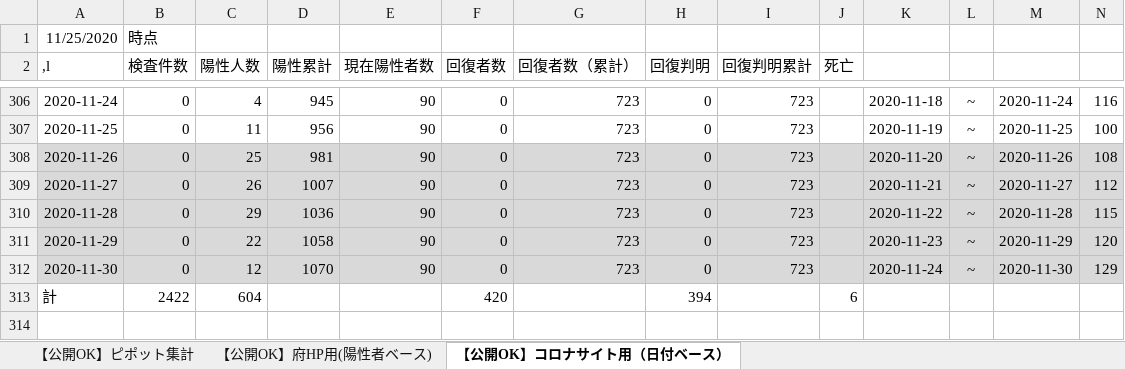
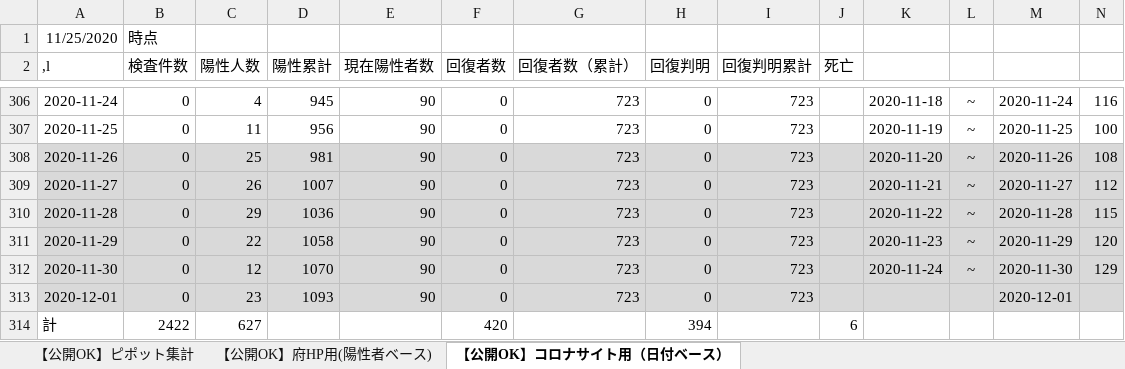
Before and after one commit to yotemuku/covid19, an Excel workbook: data/patients_and_inspections.xlsx, sheet 【公開OK】コロナサイト用（日付ベース）, drawn as a sheet; only a part is shown, gaps mark what is left out; values as stored, in another font and other column widths than the file's, no borders; addresses are those after the commit; rows hold the shown columns only; the diff names each change by its address in the sheet, - before the commit and + after, or states it on an @@ line.

```diff
--- a/data/patients_and_inspections.xlsx (sheet 【公開OK】コロナサイト用（日付ベース）)
+++ b/data/patients_and_inspections.xlsx (sheet 【公開OK】コロナサイト用（日付ベース）)
+row 313: 2020-12-01 | 0 | 23 | 1093 | 90 | 0 | 723 | 0 | 723 |  |  |  | 2020-12-01
-C314 (陽性人数): 604
+C314 (陽性人数): 627
```
Also changed, not shown: 1 other file.
